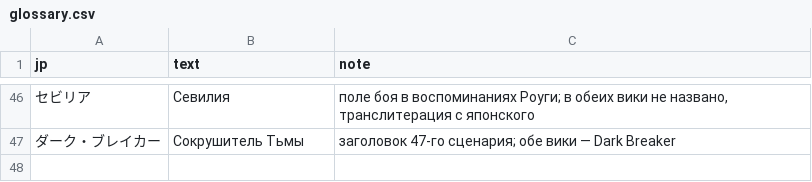
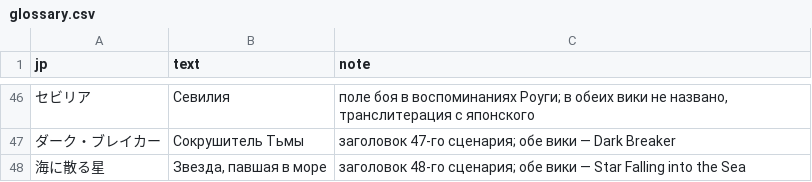
Before and after one commit to nE0sIghT/langrisser-translation, a CSV file: data/games/l2/lang/ru/glossary.csv, drawn as a sheet; only a part is shown, gaps mark what is left out; the diff names each change by its address in the sheet, - before the commit and + after, or states it on an @@ line.

```diff
--- a/data/games/l2/lang/ru/glossary.csv
+++ b/data/games/l2/lang/ru/glossary.csv
+row 48: 海に散る星 | Звезда, павшая в море | заголовок 48-го сценария; обе вики — Star Falling into the Sea
```
Also changed, not shown: data/common/font_mapping/l1_2_slots_ru.csv, 1 other file.
